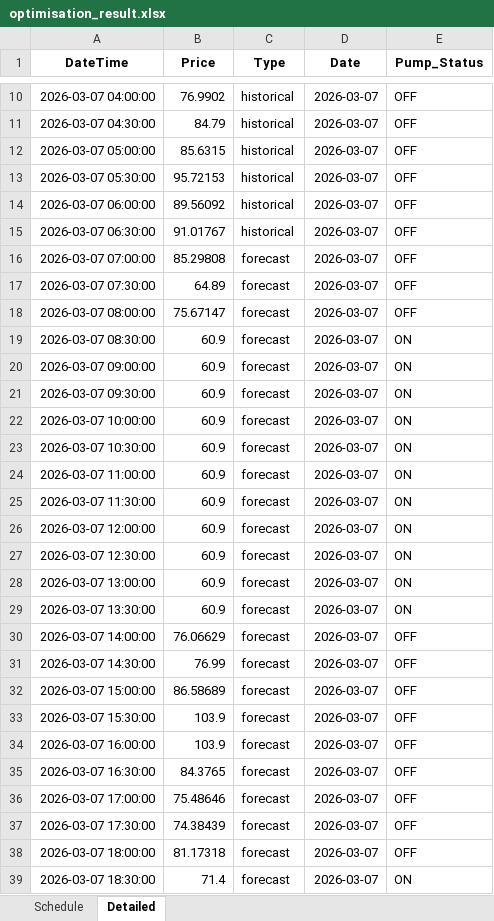
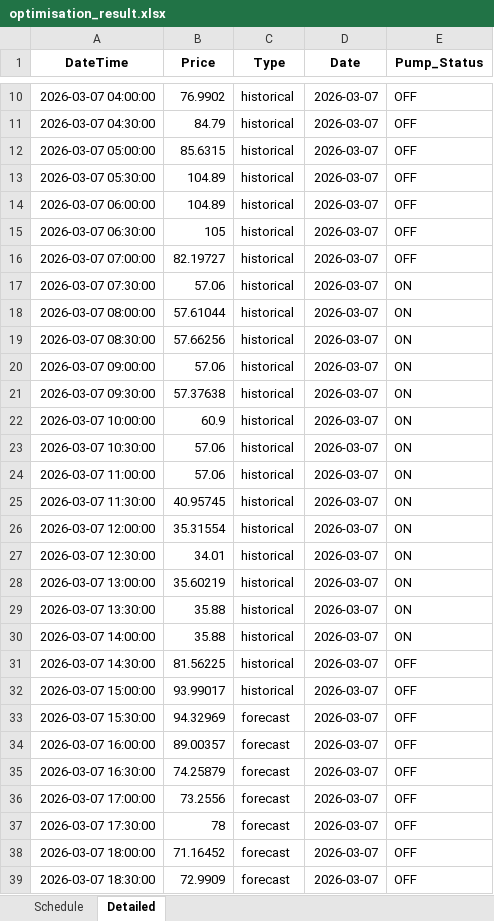
Before and after one commit to bwyLLAP/pump-optimisation-for-SHW, an Excel workbook: data/latest/optimisation_result.xlsx, sheet Detailed, drawn as a sheet; only a part is shown, gaps mark what is left out; values as stored, in another font and other column widths than the file's, no borders; the diff covers the shown part only; the diff names each change by its address in the sheet, - before the commit and + after, or states it on an @@ line.

```diff
--- a/data/latest/optimisation_result.xlsx (sheet Detailed)
+++ b/data/latest/optimisation_result.xlsx (sheet Detailed)
-B13 (Price): 95.72153
+B13 (Price): 104.89
-B14 (Price): 89.56092
+B14 (Price): 104.89
-B15 (Price): 91.01767
+B15 (Price): 105
-B16 (Price): 85.29808
+B16 (Price): 82.19727
-C16:C32 (Type): forecast
+C16:C32 (Type): historical
-B17 (Price): 64.89
+B17 (Price): 57.06
-E17:E18 (Pump_Status): OFF
+E17:E18 (Pump_Status): ON
-B18 (Price): 75.67147
+B18 (Price): 57.61044
-B19 (Price): 60.9
+B19 (Price): 57.66256
-B20 (Price): 60.9
+B20 (Price): 57.06
-B21 (Price): 60.9
+B21 (Price): 57.37638
-B23:B24 (Price): 60.9
+B23:B24 (Price): 57.06
-B25 (Price): 60.9
+B25 (Price): 40.95745
-B26 (Price): 60.9
+B26 (Price): 35.31554
-B27 (Price): 60.9
+B27 (Price): 34.01
-B28 (Price): 60.9
+B28 (Price): 35.60219
-B29 (Price): 60.9
+B29 (Price): 35.88
-B30 (Price): 76.06629
+B30 (Price): 35.88
-E30 (Pump_Status): OFF
+E30 (Pump_Status): ON
-B31 (Price): 76.99
+B31 (Price): 81.56225
-B32 (Price): 86.58689
+B32 (Price): 93.99017
-B33 (Price): 103.9
+B33 (Price): 94.32969
-B34 (Price): 103.9
+B34 (Price): 89.00357
-B35 (Price): 84.3765
+B35 (Price): 74.25879
-B36 (Price): 75.48646
+B36 (Price): 73.2556
-B37 (Price): 74.38439
+B37 (Price): 78
-B38 (Price): 81.17318
+B38 (Price): 71.16452
-B39 (Price): 71.4
+B39 (Price): 72.9909
-E39 (Pump_Status): ON
+E39 (Pump_Status): OFF
```
Also changed, not shown: 48 added rows and 11 edited cells elsewhere in this sheet, sheet Schedule, 4 other files.
